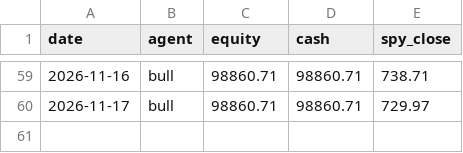
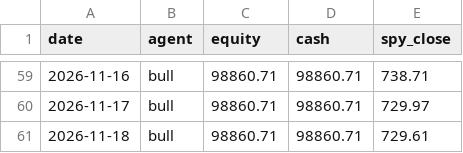
Before and after one commit to kJithender/CLAUDE-TRADING, a CSV file: memory/performance.csv, drawn as a sheet; only a part is shown, gaps mark what is left out; the diff names each change by its address in the sheet, - before the commit and + after, or states it on an @@ line.

```diff
--- a/memory/performance.csv
+++ b/memory/performance.csv
+row 61: 2026-11-18 | bull | 98860.71 | 98860.71 | 729.61
```
Also changed, not shown: 1 other file.
